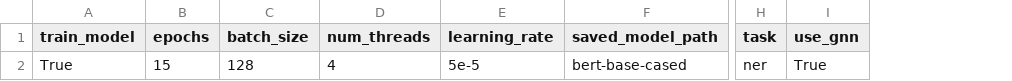
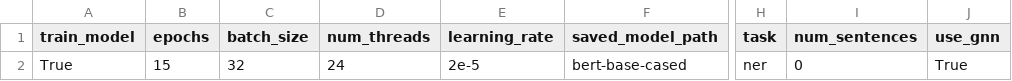
Before and after one commit to shrdlu-whs/syngnn, a CSV file: config/prod.csv, drawn as a sheet; only a part is shown, gaps mark what is left out; the diff names each change by its address in the sheet, - before the commit and + after, or states it on an @@ line.

```diff
--- a/config/prod.csv
+++ b/config/prod.csv
+column I (num_sentences), row 2: 0
-C2 (batch_size): 128
+C2 (batch_size): 32
-D2 (num_threads): 4
+D2 (num_threads): 24
-E2 (learning_rate): 5e-5
+E2 (learning_rate): 2e-5
```
Also changed, not shown: config/develop.csv, 1 other file.
